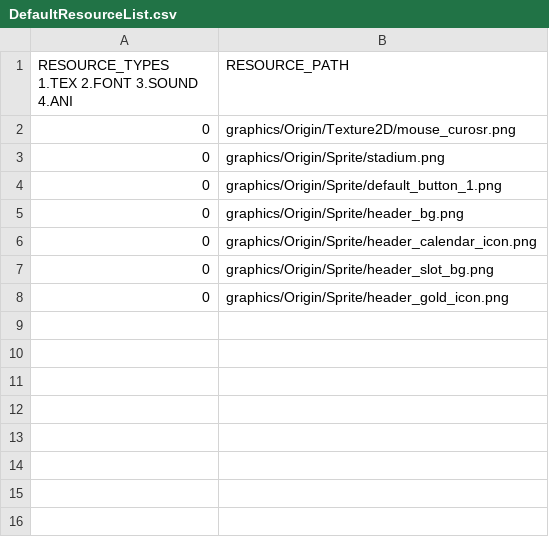
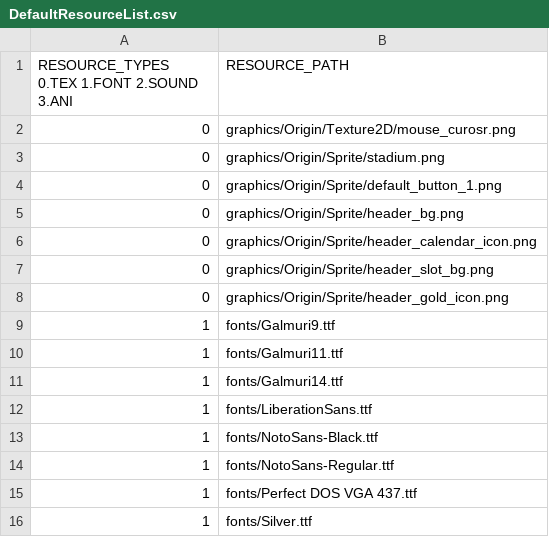
Before and after one commit to Crecrepher/Teamfight_manager, a CSV file: Teamfight_manager-bin/tables/DefaultResourceList.csv, drawn as a sheet.

```diff
--- a/Teamfight_manager-bin/tables/DefaultResourceList.csv
+++ b/Teamfight_manager-bin/tables/DefaultResourceList.csv
@@ -1,2 +1,2 @@
-RESOURCE_TYPES 1.TEX 2.FONT 3.SOUND 4.ANI,RESOURCE_PATH
+RESOURCE_TYPES 0.TEX 1.FONT 2.SOUND 3.ANI,RESOURCE_PATH
 0,graphics/Origin/Texture2D/mouse_curosr.png
@@ -8 +8,9 @@ RESOURCE_TYPES 1.TEX 2.FONT 3.SOUND 4.ANI,RESOURCE_PATH
 0,graphics/Origin/Sprite/header_gold_icon.png
+1,fonts/Galmuri9.ttf
+1,fonts/Galmuri11.ttf
+1,fonts/Galmuri14.ttf
+1,fonts/LiberationSans.ttf
+1,fonts/NotoSans-Black.ttf
+1,fonts/NotoSans-Regular.ttf
+1,fonts/Perfect DOS VGA 437.ttf
+1,fonts/Silver.ttf
```
Also changed, not shown: 12 other files.
